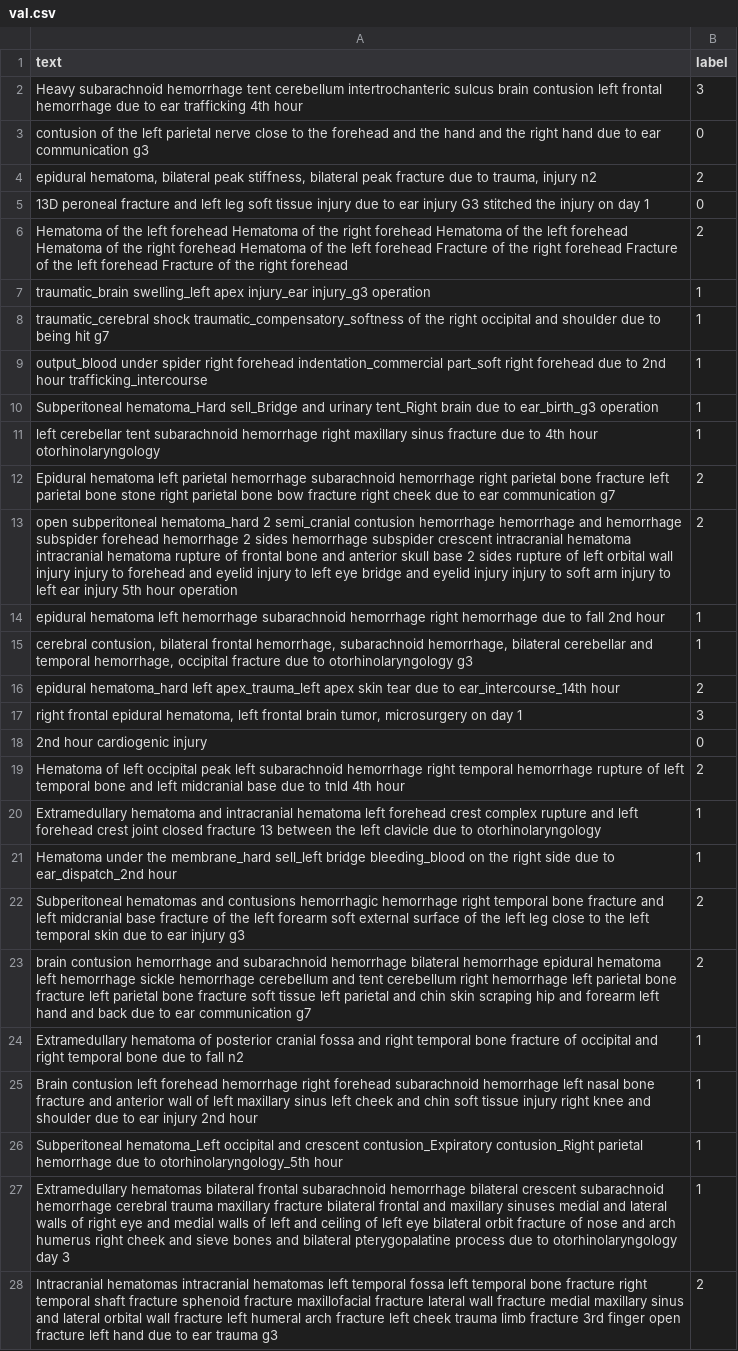
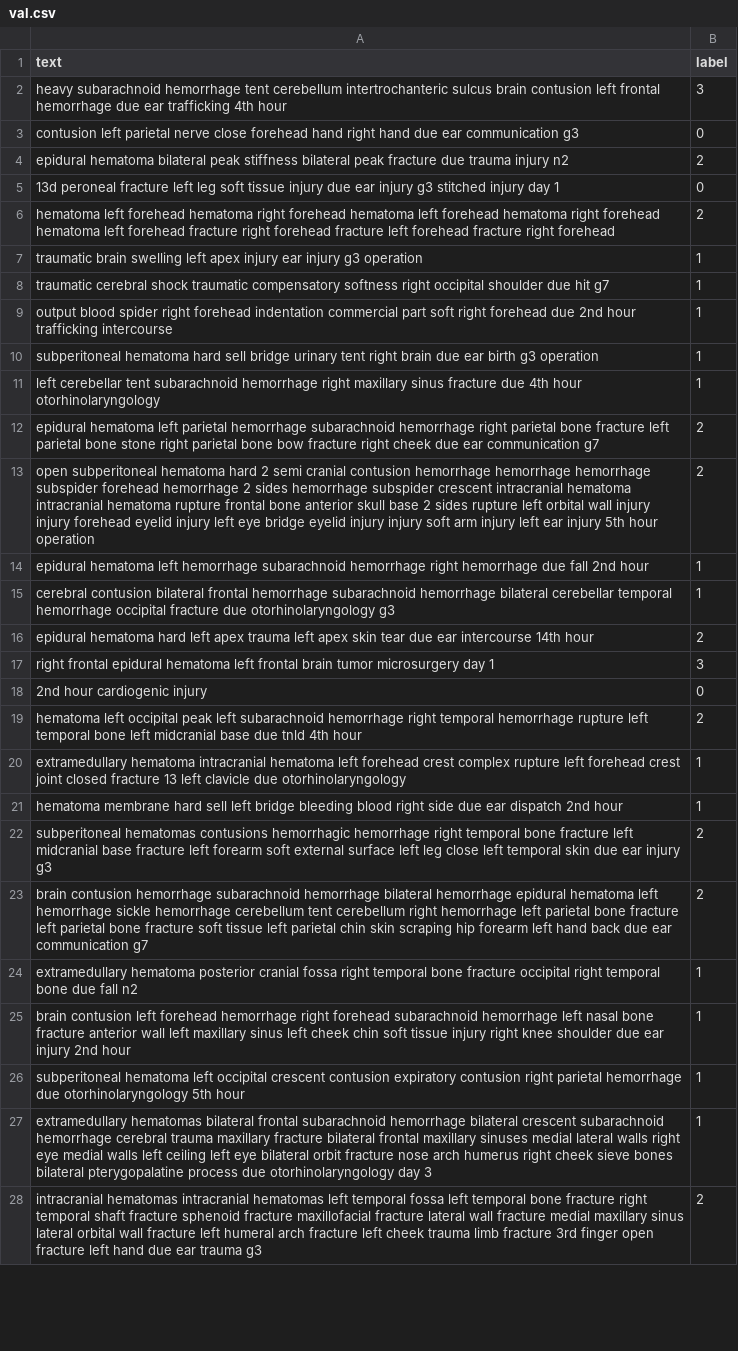
Before and after one commit to khiemducdoan/MyBachelorThesis, a CSV file: dataset/text_modality/val.csv, drawn as a sheet; only a part is shown; the diff covers the shown part only; the diff names each change by its address in the sheet, - before the commit and + after, or states it on an @@ line.

```diff
--- a/dataset/text_modality/val.csv
+++ b/dataset/text_modality/val.csv
-A2 (text): Heavy subarachnoid hemorrhage tent cerebellum intertrochanteric sulcus brain contusion left frontal hemorrhage due to ear trafficking…
+A2 (text): heavy subarachnoid hemorrhage tent cerebellum intertrochanteric sulcus brain contusion left frontal hemorrhage due ear trafficking…
-A3 (text): contusion of the left parietal nerve close to the forehead and the hand and the right hand due to ear communication…
+A3 (text): contusion left parietal nerve close forehead hand right hand due ear communication…
-A4 (text): epidural hematoma, bilateral peak stiffness, bilateral peak fracture due to trauma, injury n2
+A4 (text): epidural hematoma bilateral peak stiffness bilateral peak fracture due trauma injury n2
-A5 (text): 13D peroneal fracture and left leg soft tissue injury due to ear injury G3 stitched the injury on day 1
+A5 (text): 13d peroneal fracture left leg soft tissue injury due ear injury g3 stitched injury day 1
-A6 (text): Hematoma of the left forehead Hematoma of the right forehead Hematoma of the left forehead Hematoma of the right forehead Hematoma of the left forehead Fracture of the right forehead Fracture of the left forehead Fracture of the right forehead
+A6 (text): hematoma left forehead hematoma right forehead hematoma left forehead hematoma right forehead hematoma left forehead fracture right forehead fracture left forehead fracture right forehead
-A7 (text): traumatic_brain swelling_left apex injury_ear injury_g3 operation
+A7 (text): traumatic brain swelling left apex injury ear injury g3 operation
-A8 (text): traumatic_cerebral shock traumatic_compensatory_softness of the right occipital and shoulder due to being hit g7
+A8 (text): traumatic cerebral shock traumatic compensatory softness right occipital shoulder due hit g7
-A9 (text): output_blood under spider right forehead indentation_commercial part_soft right forehead due to 2nd hour trafficking_intercourse
+A9 (text): output blood spider right forehead indentation commercial part soft right forehead due 2nd hour trafficking intercourse
-A10 (text): Subperitoneal hematoma_Hard sell_Bridge and urinary tent_Right brain due to ear_birth_g3 operation
+A10 (text): subperitoneal hematoma hard sell bridge urinary tent right brain due ear birth g3 operation
-A11 (text): …fracture due to 4th hour…
+A11 (text): …fracture due 4th hour…
-A12 (text): Epidural hematoma left parietal hemorrhage subarachnoid hemorrhage right parietal bone fracture left parietal bone stone right parietal bone bow fracture right cheek due to ear communication…
+A12 (text): epidural hematoma left parietal hemorrhage subarachnoid hemorrhage right parietal bone fracture left parietal bone stone right parietal bone bow fracture right cheek due ear communication…
-A13 (text): open subperitoneal hematoma_hard 2 semi_cranial contusion hemorrhage hemorrhage and hemorrhage subspider forehead hemorrhage 2 sides hemorrhage subspider crescent intracranial hematoma intracranial hematoma rupture of frontal bone and anterior skull base 2 sides rupture of left orbital wall injury injury to forehead and eyelid injury to left eye bridge and eyelid injury injury to soft arm injury to left ear…
+A13 (text): open subperitoneal hematoma hard 2 semi cranial contusion hemorrhage hemorrhage hemorrhage subspider forehead hemorrhage 2 sides hemorrhage subspider crescent intracranial hematoma intracranial hematoma rupture frontal bone anterior skull base 2 sides rupture left orbital wall injury injury forehead eyelid injury left eye bridge eyelid injury injury soft arm injury left ear…
-A14 (text): …hemorrhage due to fall 2nd…
+A14 (text): …hemorrhage due fall 2nd…
-A15 (text): cerebral contusion, bilateral frontal hemorrhage, subarachnoid hemorrhage, bilateral cerebellar and temporal hemorrhage, occipital fracture due to otorhinolaryngology g3
+A15 (text): cerebral contusion bilateral frontal hemorrhage subarachnoid hemorrhage bilateral cerebellar temporal hemorrhage occipital fracture due otorhinolaryngology g3
-A16 (text): epidural hematoma_hard left apex_trauma_left apex skin tear due to ear_intercourse_14th hour
+A16 (text): epidural hematoma hard left apex trauma left apex skin tear due ear intercourse 14th hour
-A17 (text): …frontal epidural hematoma, left frontal brain tumor, microsurgery on day 1
+A17 (text): …frontal epidural hematoma left frontal brain tumor microsurgery day 1
-A19 (text): Hematoma of left occipital peak left subarachnoid hemorrhage right temporal hemorrhage rupture of left temporal bone and left midcranial base due to tnld 4th…
+A19 (text): hematoma left occipital peak left subarachnoid hemorrhage right temporal hemorrhage rupture left temporal bone left midcranial base due tnld 4th…
-A20 (text): Extramedullary hematoma and intracranial hematoma left forehead crest complex rupture and left forehead crest joint closed fracture 13 between the left clavicle due to otorhinolaryngology
+A20 (text): extramedullary hematoma intracranial hematoma left forehead crest complex rupture left forehead crest joint closed fracture 13 left clavicle due otorhinolaryngology
-A21 (text): Hematoma under the membrane_hard sell_left bridge bleeding_blood on the right side due to ear_dispatch_2nd hour
+A21 (text): hematoma membrane hard sell left bridge bleeding blood right side due ear dispatch 2nd hour
-A22 (text): Subperitoneal hematomas and contusions hemorrhagic hemorrhage right temporal bone fracture and left midcranial base fracture of the left forearm soft external surface of the left leg close to the left temporal skin due to ear injury…
+A22 (text): subperitoneal hematomas contusions hemorrhagic hemorrhage right temporal bone fracture left midcranial base fracture left forearm soft external surface left leg close left temporal skin due ear injury…
-A23 (text): …contusion hemorrhage and subarachnoid hemorrhage bilateral hemorrhage epidural hematoma left hemorrhage sickle hemorrhage cerebellum and tent cerebellum right hemorrhage left parietal bone fracture left parietal bone fracture soft tissue left parietal and chin skin scraping hip and forearm left hand and back due to ear communication…
+A23 (text): …contusion hemorrhage subarachnoid hemorrhage bilateral hemorrhage epidural hematoma left hemorrhage sickle hemorrhage cerebellum tent cerebellum right hemorrhage left parietal bone fracture left parietal bone fracture soft tissue left parietal chin skin scraping hip forearm left hand back due ear communication…
-A24 (text): Extramedullary hematoma of posterior cranial fossa and right temporal bone fracture of occipital and right temporal bone due to fall n2
+A24 (text): extramedullary hematoma posterior cranial fossa right temporal bone fracture occipital right temporal bone due fall n2
-A25 (text): Brain contusion left forehead hemorrhage right forehead subarachnoid hemorrhage left nasal bone fracture and anterior wall of left maxillary sinus left cheek and chin soft tissue injury right knee and shoulder due to ear injury…
+A25 (text): brain contusion left forehead hemorrhage right forehead subarachnoid hemorrhage left nasal bone fracture anterior wall left maxillary sinus left cheek chin soft tissue injury right knee shoulder due ear injury…
-A26 (text): Subperitoneal hematoma_Left occipital and crescent contusion_Expiratory contusion_Right parietal hemorrhage due to otorhinolaryngology_5th hour
+A26 (text): subperitoneal hematoma left occipital crescent contusion expiratory contusion right parietal hemorrhage due otorhinolaryngology 5th hour
-A27 (text): Extramedullary hematomas bilateral frontal subarachnoid hemorrhage bilateral crescent subarachnoid hemorrhage cerebral trauma maxillary fracture bilateral frontal and maxillary sinuses medial and lateral walls of right eye and medial walls of left and ceiling of left eye bilateral orbit fracture of nose and arch humerus right cheek and sieve bones and bilateral pterygopalatine process due to otorhinolaryngology day…
+A27 (text): extramedullary hematomas bilateral frontal subarachnoid hemorrhage bilateral crescent subarachnoid hemorrhage cerebral trauma maxillary fracture bilateral frontal maxillary sinuses medial lateral walls right eye medial walls left ceiling left eye bilateral orbit fracture nose arch humerus right cheek sieve bones bilateral pterygopalatine process due otorhinolaryngology day…
-A28 (text): Intracranial hematomas intracranial hematomas left temporal fossa left temporal bone fracture right temporal shaft fracture sphenoid fracture maxillofacial fracture lateral wall fracture medial maxillary sinus and lateral orbital wall fracture left humeral arch fracture left cheek trauma limb fracture 3rd finger open fracture left hand due to ear trauma…
+A28 (text): intracranial hematomas intracranial hematomas left temporal fossa left temporal bone fracture right temporal shaft fracture sphenoid fracture maxillofacial fracture lateral wall fracture medial maxillary sinus lateral orbital wall fracture left humeral arch fracture left cheek trauma limb fracture 3rd finger open fracture left hand due ear trauma…
```
Also changed, not shown: 73 edited cells elsewhere in this file, 23 other files.
